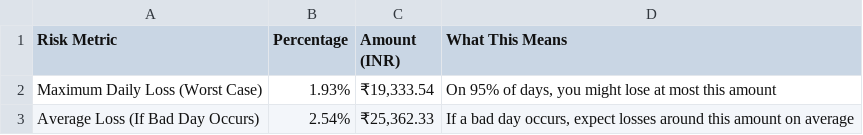
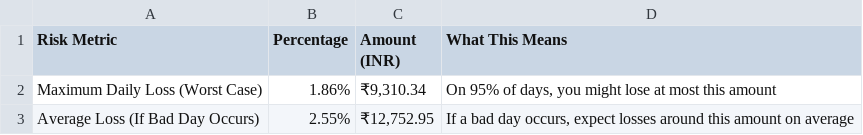
Before and after one commit to Sumeru-M/New-folder-master, a CSV file: artifacts/milestone4/risk_assessment.csv, drawn as a sheet.

```diff
--- a/artifacts/milestone4/risk_assessment.csv
+++ b/artifacts/milestone4/risk_assessment.csv
@@ -1,3 +1,3 @@
 Risk Metric,Percentage,Amount (INR),What This Means
-Maximum Daily Loss (Worst Case),1.93%,"₹19,333.54","On 95% of days, you might lose at most this amount"
-Average Loss (If Bad Day Occurs),2.54%,"₹25,362.33","If a bad day occurs, expect losses around this amount on average"
+Maximum Daily Loss (Worst Case),1.86%,"₹9,310.34","On 95% of days, you might lose at most this amount"
+Average Loss (If Bad Day Occurs),2.55%,"₹12,752.95","If a bad day occurs, expect losses around this amount on average"
```
Also changed, not shown: artifacts/milestone3/best_returns_comparison.csv, artifacts/milestone3/efficient_frontier.csv, 22 other files.
